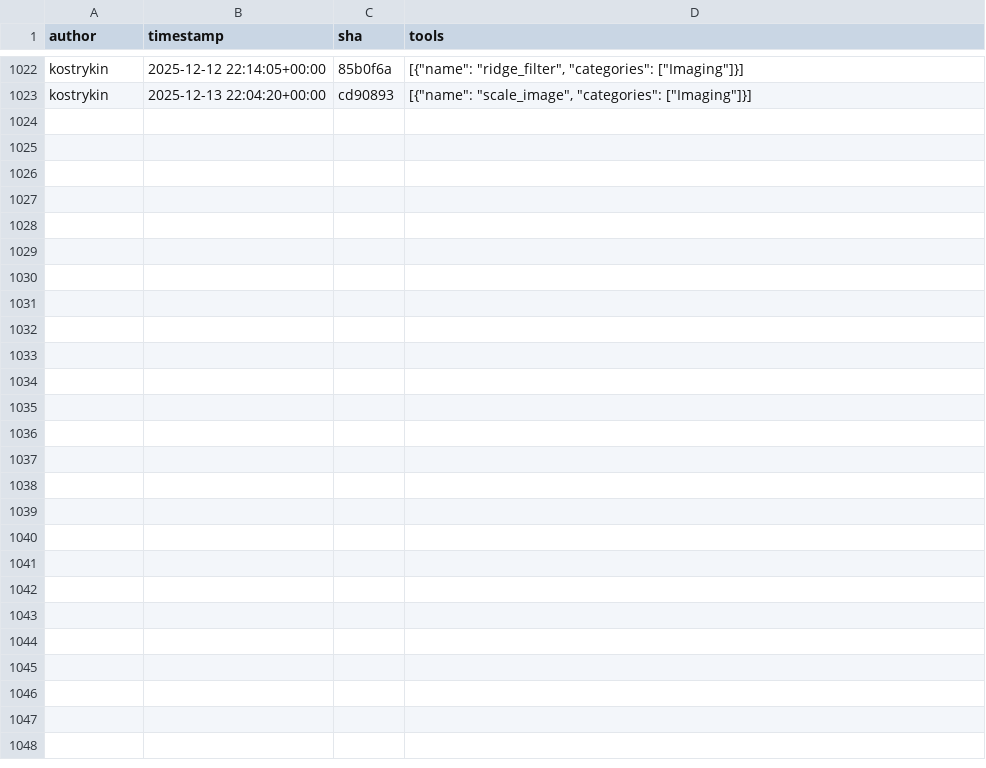
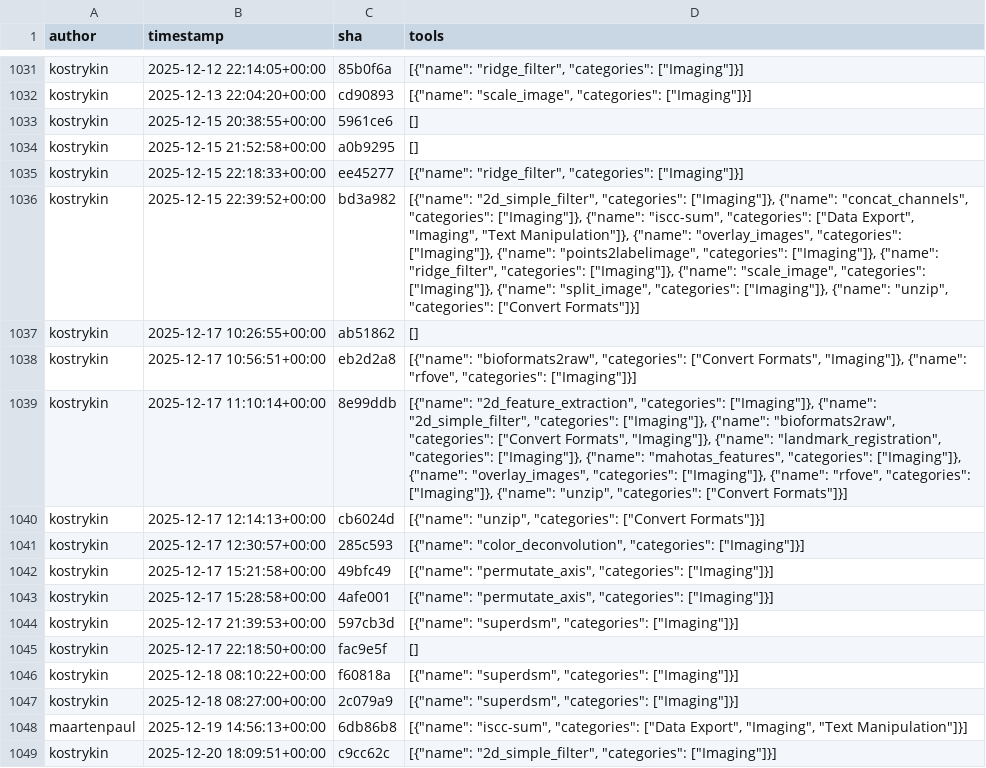
Before and after one commit to kostrykin/galaxy-community-activities, a CSV file: cache/repositories/BMCV/galaxy-image-analysis.csv, drawn as a sheet; only a part is shown, gaps mark what is left out; the diff covers the shown part only; the diff names each change by its address in the sheet, - before the commit and + after, or states it on an @@ line.

```diff
--- a/cache/repositories/BMCV/galaxy-image-analysis.csv
+++ b/cache/repositories/BMCV/galaxy-image-analysis.csv
+row 1033: kostrykin | 2025-12-15 20:38:55+00:00 | 5961ce6 | []
+row 1034: kostrykin | 2025-12-15 21:52:58+00:00 | a0b9295 | []
+row 1035: kostrykin | 2025-12-15 22:18:33+00:00 | ee45277 | [{"name": "ridge_filter", "categories": ["Imaging"]}]
+row 1036: kostrykin | 2025-12-15 22:39:52+00:00 | bd3a982 | [{"name": "2d_simple_filter", "categories": ["Imaging"]}, {"name": "concat_channels", "categories": ["Imaging"]}, {"name": "iscc-sum", "categories": ["Data Export", "Imaging", "Text Manipulation"]}, {"name": "overlay_images", "categories": ["Imaging"]}, {"name": "points2labelimage", "categories": ["Imaging"]}, {"name": "ridge_filter", "categories": ["Imaging"]}, {"name": "scale_image", "categories": ["Imaging"]}, {"name": "split_image", "categories": ["Imaging"]}, {"name": "unzip", "categories": ["Convert Formats"]}]
+row 1037: kostrykin | 2025-12-17 10:26:55+00:00 | ab51862 | []
+row 1038: kostrykin | 2025-12-17 10:56:51+00:00 | eb2d2a8 | [{"name": "bioformats2raw", "categories": ["Convert Formats", "Imaging"]}, {"name": "rfove", "categories": ["Imaging"]}]
+row 1039: kostrykin | 2025-12-17 11:10:14+00:00 | 8e99ddb | [{"name": "2d_feature_extraction", "categories": ["Imaging"]}, {"name": "2d_simple_filter", "categories": ["Imaging"]}, {"name": "bioformats2raw", "categories": ["Convert Formats", "Imaging"]}, {"name": "landmark_registration", "categories": ["Imaging"]}, {"name": "mahotas_features", "categories": ["Imaging"]}, {"name": "overlay_images", "categories": ["Imaging"]}, {"name": "rfove", "categories": ["Imaging"]}, {"name": "unzip", "categories": ["Convert Formats"]}]
+row 1040: kostrykin | 2025-12-17 12:14:13+00:00 | cb6024d | [{"name": "unzip", "categories": ["Convert Formats"]}]
+row 1041: kostrykin | 2025-12-17 12:30:57+00:00 | 285c593 | [{"name": "color_deconvolution", "categories": ["Imaging"]}]
+row 1042: kostrykin | 2025-12-17 15:21:58+00:00 | 49bfc49 | [{"name": "permutate_axis", "categories": ["Imaging"]}]
+row 1043: kostrykin | 2025-12-17 15:28:58+00:00 | 4afe001 | [{"name": "permutate_axis", "categories": ["Imaging"]}]
+row 1044: kostrykin | 2025-12-17 21:39:53+00:00 | 597cb3d | [{"name": "superdsm", "categories": ["Imaging"]}]
+row 1045: kostrykin | 2025-12-17 22:18:50+00:00 | fac9e5f | []
+row 1046: kostrykin | 2025-12-18 08:10:22+00:00 | f60818a | [{"name": "superdsm", "categories": ["Imaging"]}]
+row 1047: kostrykin | 2025-12-18 08:27:00+00:00 | 2c079a9 | [{"name": "superdsm", "categories": ["Imaging"]}]
+row 1048: maartenpaul | 2025-12-19 14:56:13+00:00 | 6db86b8 | [{"name": "iscc-sum", "categories": ["Data Export", "Imaging", "Text Manipulation"]}]
+row 1049: kostrykin | 2025-12-20 18:09:51+00:00 | c9cc62c | [{"name": "2d_simple_filter", "categories": ["Imaging"]}]
```
Also changed, not shown: 9 added rows elsewhere in this file, cache/avatars.csv, cache/repositories/Helmholtz-UFZ/galaxy-tools.csv, 3 other files.
